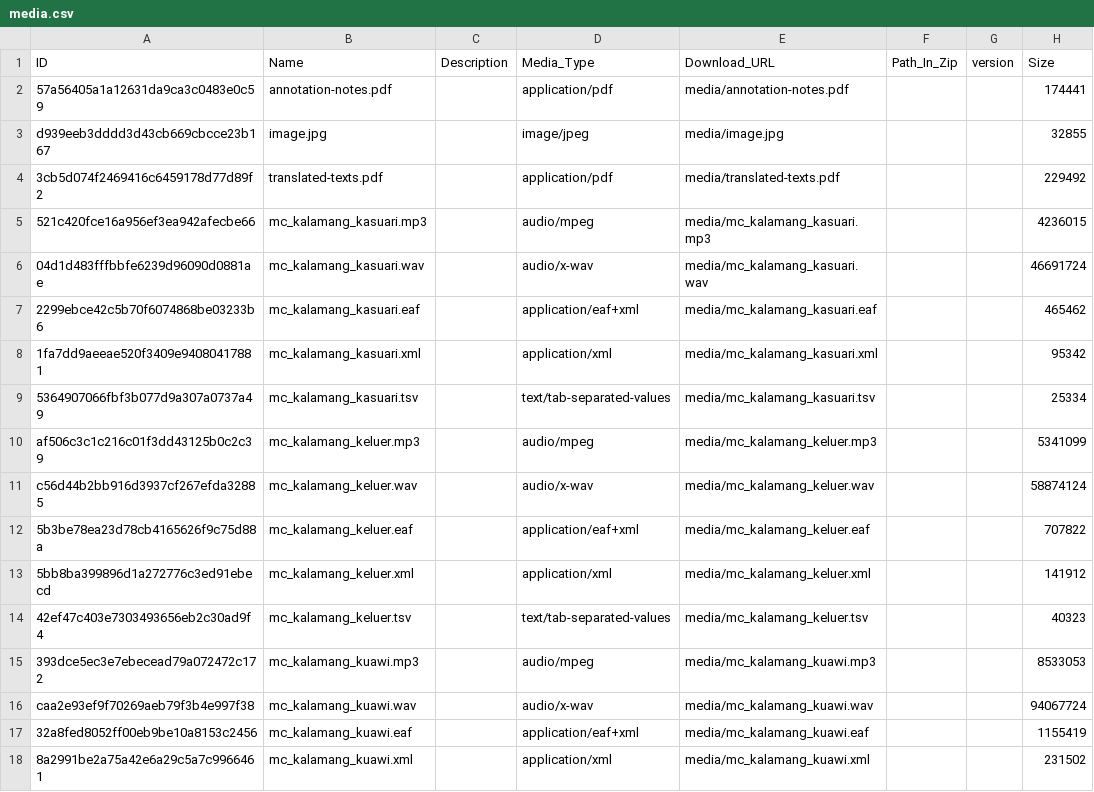
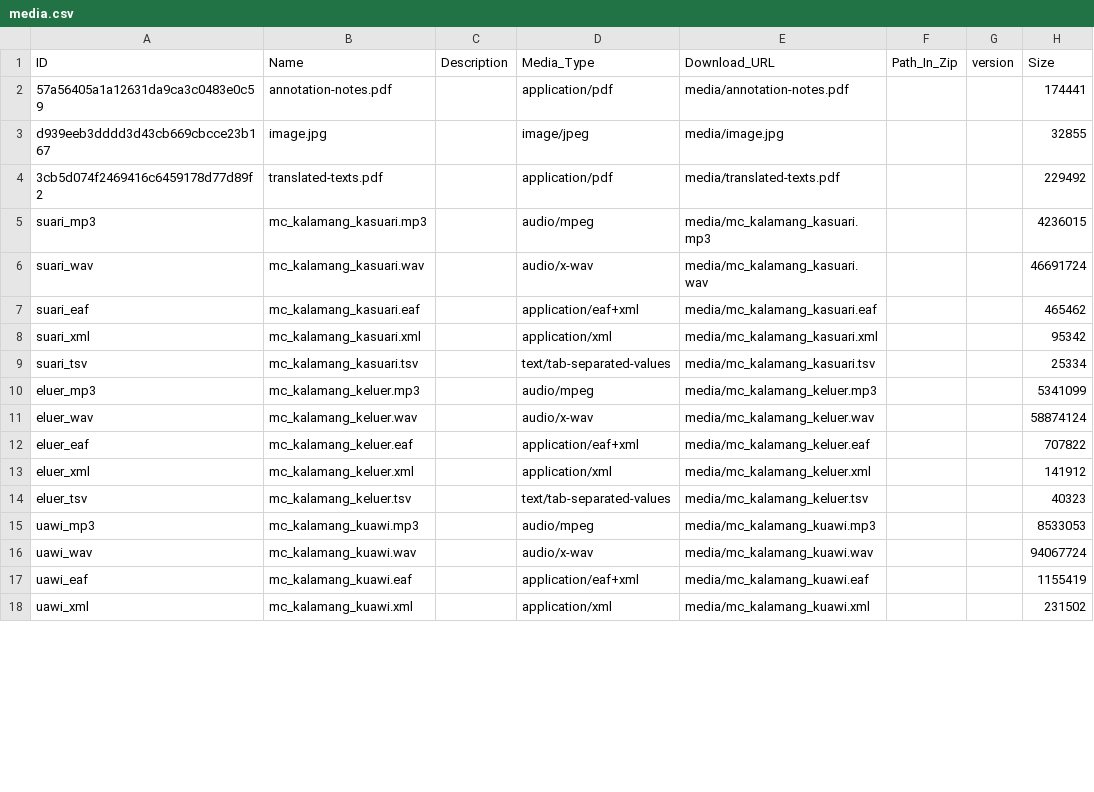
Before and after one commit to Multi-CAST/kalamang, a CSV file: cldf/media.csv, drawn as a sheet; only a part is shown; the diff covers the shown part only; the diff names each change by its address in the sheet, - before the commit and + after, or states it on an @@ line.

Commit message:
no md5 as media ids

```diff
--- a/cldf/media.csv
+++ b/cldf/media.csv
-A5 (ID): 521c420fce16a956ef3ea942afecbe66
+A5 (ID): suari_mp3
-A6 (ID): 04d1d483fffbbfe6239d96090d0881ae
+A6 (ID): suari_wav
-A7 (ID): 2299ebce42c5b70f6074868be03233b6
+A7 (ID): suari_eaf
-A8 (ID): 1fa7dd9aeeae520f3409e94080417881
+A8 (ID): suari_xml
-A9 (ID): 5364907066fbf3b077d9a307a0737a49
+A9 (ID): suari_tsv
-A10 (ID): af506c3c1c216c01f3dd43125b0c2c39
+A10 (ID): eluer_mp3
-A11 (ID): c56d44b2bb916d3937cf267efda32885
+A11 (ID): eluer_wav
-A12 (ID): 5b3be78ea23d78cb4165626f9c75d88a
+A12 (ID): eluer_eaf
-A13 (ID): 5bb8ba399896d1a272776c3ed91ebecd
+A13 (ID): eluer_xml
-A14 (ID): 42ef47c403e7303493656eb2c30ad9f4
+A14 (ID): eluer_tsv
-A15 (ID): 393dce5ec3e7ebecead79a072472c172
+A15 (ID): uawi_mp3
-A16 (ID): caa2e93ef9f70269aeb79f3b4e997f38
+A16 (ID): uawi_wav
-A17 (ID): 32a8fed8052ff00eb9be10a8153c2456
+A17 (ID): uawi_eaf
-A18 (ID): 8a2991be2a75a42e6a29c5a7c9966461
+A18 (ID): uawi_xml
```
Also changed, not shown: 16 edited cells elsewhere in this file, cldf/texts.csv, 3 other files.
